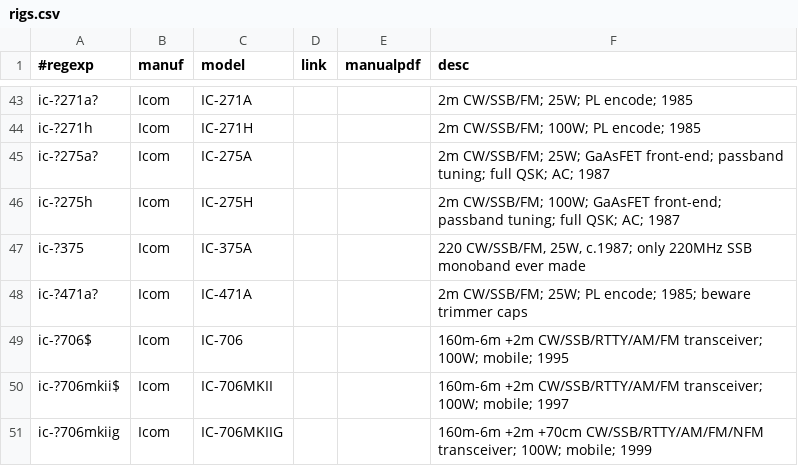
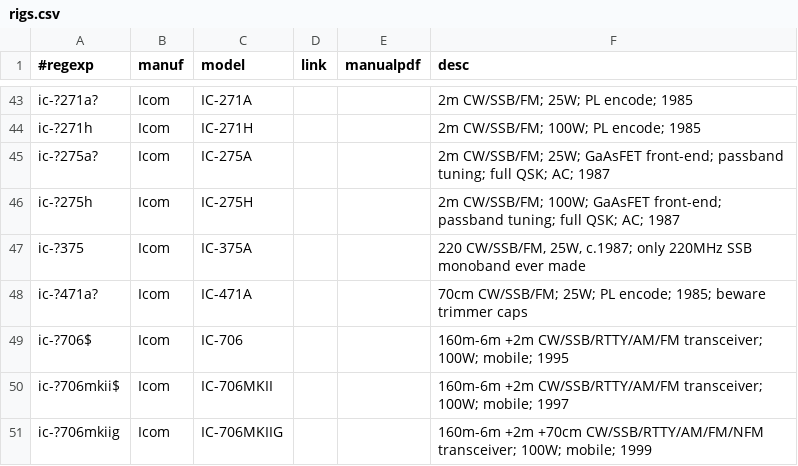
Before and after one commit to molo1134/rigs, a CSV file: rigs.csv, drawn as a sheet; only a part is shown, gaps mark what is left out.

Commit message:
fix 471

```diff
--- a/rigs.csv
+++ b/rigs.csv
@@ -47,3 +47,3 @@ ic-?275h,Icom,IC-275H,,,"2m CW/SSB/FM; 100W; GaAsFET front-end; passband tuning;
 ic-?375,Icom,IC-375A,,,"220 CW/SSB/FM, 25W, c.1987; only 220MHz SSB monoband ever made"
-ic-?471a?,Icom,IC-471A,,,"2m CW/SSB/FM; 25W; PL encode; 1985; beware trimmer caps"
+ic-?471a?,Icom,IC-471A,,,"70cm CW/SSB/FM; 25W; PL encode; 1985; beware trimmer caps"
 ic-?706$,Icom,IC-706,,,"160m-6m +2m CW/SSB/RTTY/AM/FM transceiver; 100W; mobile; 1995"
```
